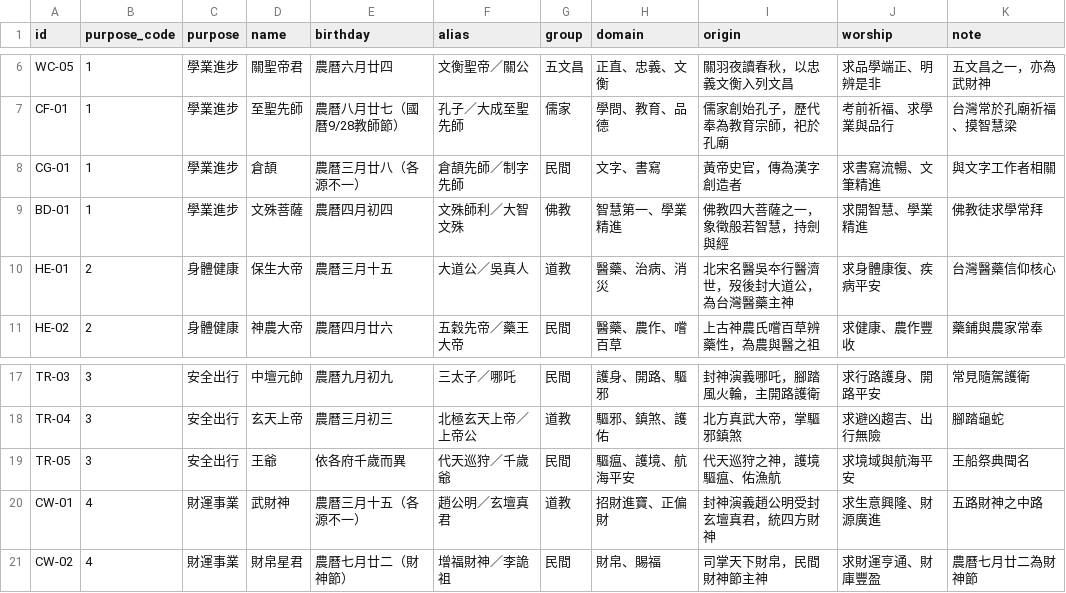
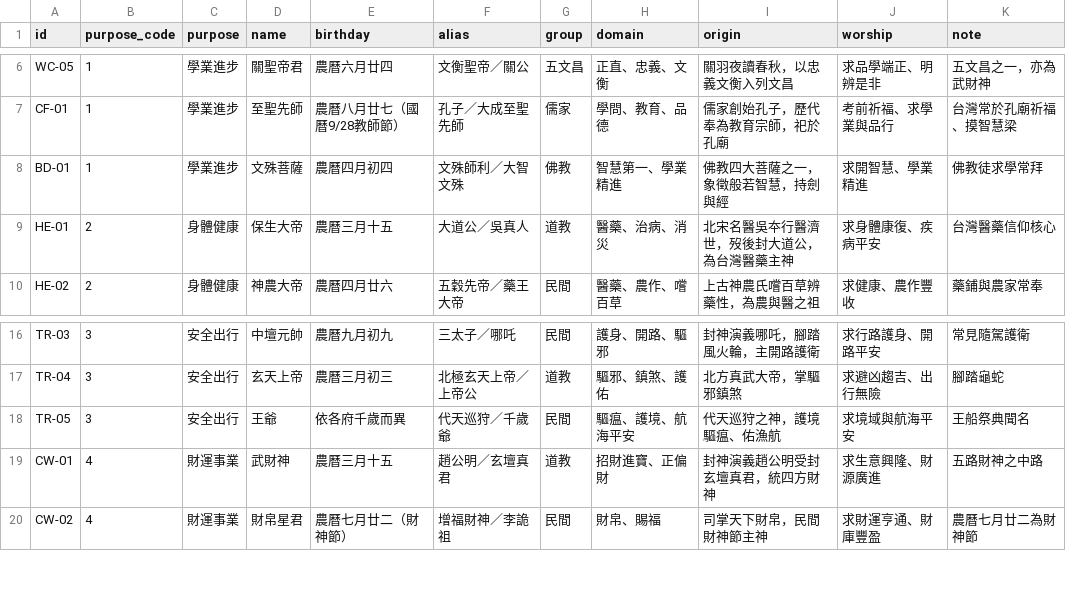
Before and after one commit to 0xiao7/sofa-energy-calendar, a CSV file: data/deities.csv, drawn as a sheet; only a part is shown, gaps mark what is left out.

```diff
--- a/data/deities.csv
+++ b/data/deities.csv
@@ -7,3 +7,2 @@ WC-05,1,學業進步,關聖帝君,農曆六月廿四,文衡聖帝／關公,五
 CF-01,1,學業進步,至聖先師,農曆八月廿七（國曆9/28教師節）,孔子／大成至聖先師,儒家,學問、教育、品德,儒家創始孔子，歷代奉為教育宗師，祀於孔廟,考前祈福、求學業與品行,台灣常於孔廟祈福、摸智慧梁
-CG-01,1,學業進步,倉頡,農曆三月廿八（各源不一）,倉頡先師／制字先師,民間,文字、書寫,黃帝史官，傳為漢字創造者,求書寫流暢、文筆精進,與文字工作者相關
 BD-01,1,學業進步,文殊菩薩,農曆四月初四,文殊師利／大智文殊,佛教,智慧第一、學業精進,佛教四大菩薩之一，象徵般若智慧，持劍與經,求開智慧、學業精進,佛教徒求學常拜
@@ -19,3 +18,3 @@ TR-04,3,安全出行,玄天上帝,農曆三月初三,北極玄天上帝／上帝
 TR-05,3,安全出行,王爺,依各府千歲而異,代天巡狩／千歲爺,民間,驅瘟、護境、航海平安,代天巡狩之神，護境驅瘟、佑漁航,求境域與航海平安,王船祭典聞名
-CW-01,4,財運事業,武財神,農曆三月十五（各源不一）,趙公明／玄壇真君,道教,招財進寶、正偏財,封神演義趙公明受封玄壇真君，統四方財神,求生意興隆、財源廣進,五路財神之中路
+CW-01,4,財運事業,武財神,農曆三月十五,趙公明／玄壇真君,道教,招財進寶、正偏財,封神演義趙公明受封玄壇真君，統四方財神,求生意興隆、財源廣進,五路財神之中路
 CW-02,4,財運事業,財帛星君,農曆七月廿二（財神節）,增福財神／李詭祖,民間,財帛、賜福,司掌天下財帛，民間財神節主神,求財運亨通、財庫豐盈,農曆七月廿二為財神節
```
